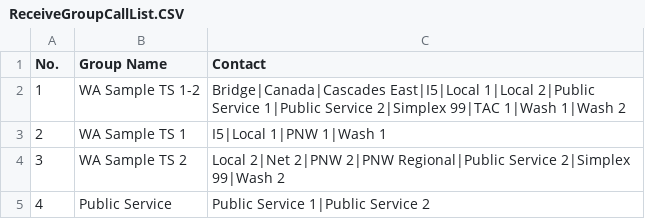
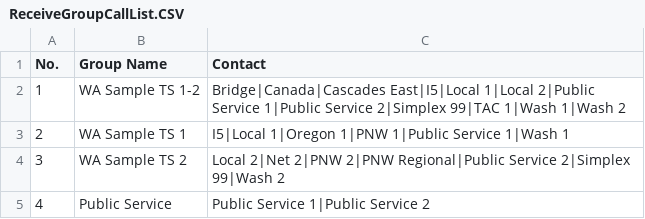
Before and after one commit to cprosser/anytone-at-d867uv-pnw-codeplug, a CSV file: csv_files/ReceiveGroupCallList.CSV, drawn as a sheet.

```diff
--- a/csv_files/ReceiveGroupCallList.CSV
+++ b/csv_files/ReceiveGroupCallList.CSV
@@ -2,3 +2,3 @@
 "1","WA Sample TS 1-2","Bridge|Canada|Cascades East|I5|Local 1|Local 2|Public Service 1|Public Service 2|Simplex 99|TAC 1|Wash 1|Wash 2"
-"2","WA Sample TS 1","I5|Local 1|PNW 1|Wash 1"
+"2","WA Sample TS 1","I5|Local 1|Oregon 1|PNW 1|Public Service 1|Wash 1"
 "3","WA Sample TS 2","Local 2|Net 2|PNW 2|PNW Regional|Public Service 2|Simplex 99|Wash 2"
```
Also changed, not shown: csv_files/Channel.CSV, csv_files/HotKey_HotKey.CSV, 5 other files.
